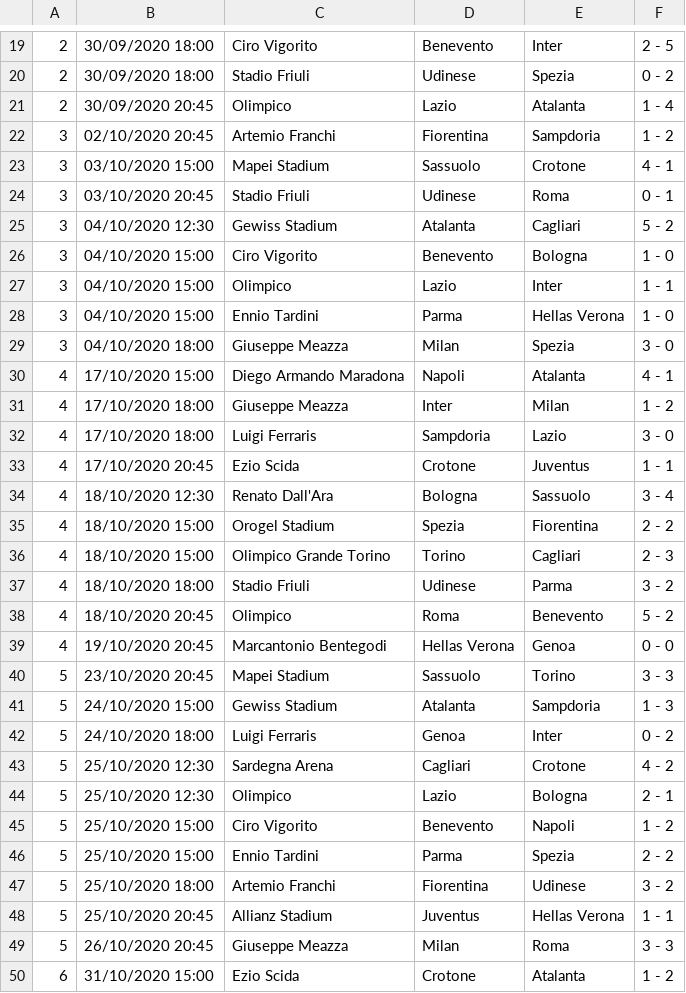
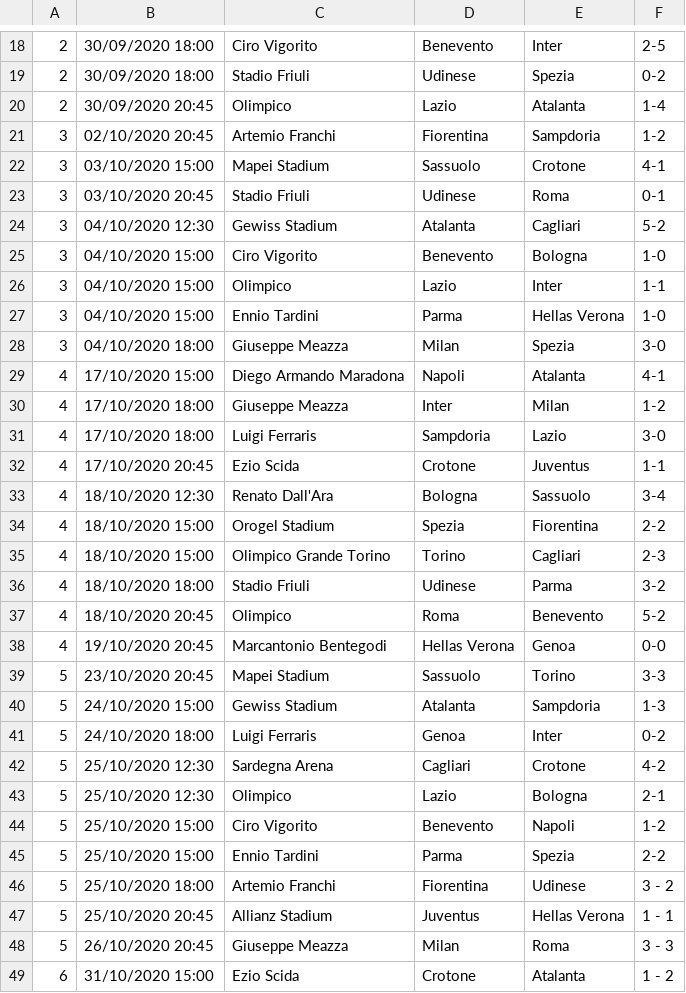
Before and after one commit to gabriarcu/SerieA20_21, a CSV file: SerieA20_21/bin/Debug/seriea.csv, drawn as a sheet; only a part is shown, gaps mark what is left out; addresses are those after the commit; the diff covers the shown part only; the diff names each change by its address in the sheet, - before the commit and + after, or states it on an @@ line.

```diff
--- a/SerieA20_21/bin/Debug/seriea.csv
+++ b/SerieA20_21/bin/Debug/seriea.csv
-F18: 2 - 5
+F18: 2-5
-F19: 0 - 2
+F19: 0-2
-F20: 1 - 4
+F20: 1-4
-F21: 1 - 2
+F21: 1-2
-F22: 4 - 1
+F22: 4-1
-F23: 0 - 1
+F23: 0-1
-F24: 5 - 2
+F24: 5-2
-F25: 1 - 0
+F25: 1-0
-F26: 1 - 1
+F26: 1-1
-F27: 1 - 0
+F27: 1-0
-F28: 3 - 0
+F28: 3-0
-F29: 4 - 1
+F29: 4-1
-F30: 1 - 2
+F30: 1-2
-F31: 3 - 0
+F31: 3-0
-F32: 1 - 1
+F32: 1-1
-F33: 3 - 4
+F33: 3-4
-F34: 2 - 2
+F34: 2-2
-F35: 2 - 3
+F35: 2-3
-F36: 3 - 2
+F36: 3-2
-F37: 5 - 2
+F37: 5-2
-F38: 0 - 0
+F38: 0-0
-F39: 3 - 3
+F39: 3-3
-F40: 1 - 3
+F40: 1-3
-F41: 0 - 2
+F41: 0-2
-F42: 4 - 2
+F42: 4-2
-F43: 2 - 1
+F43: 2-1
-F44: 1 - 2
+F44: 1-2
-F45: 2 - 2
+F45: 2-2
```
Also changed, not shown: 1 removed row and 17 edited cells elsewhere in this file, 12 other files.
